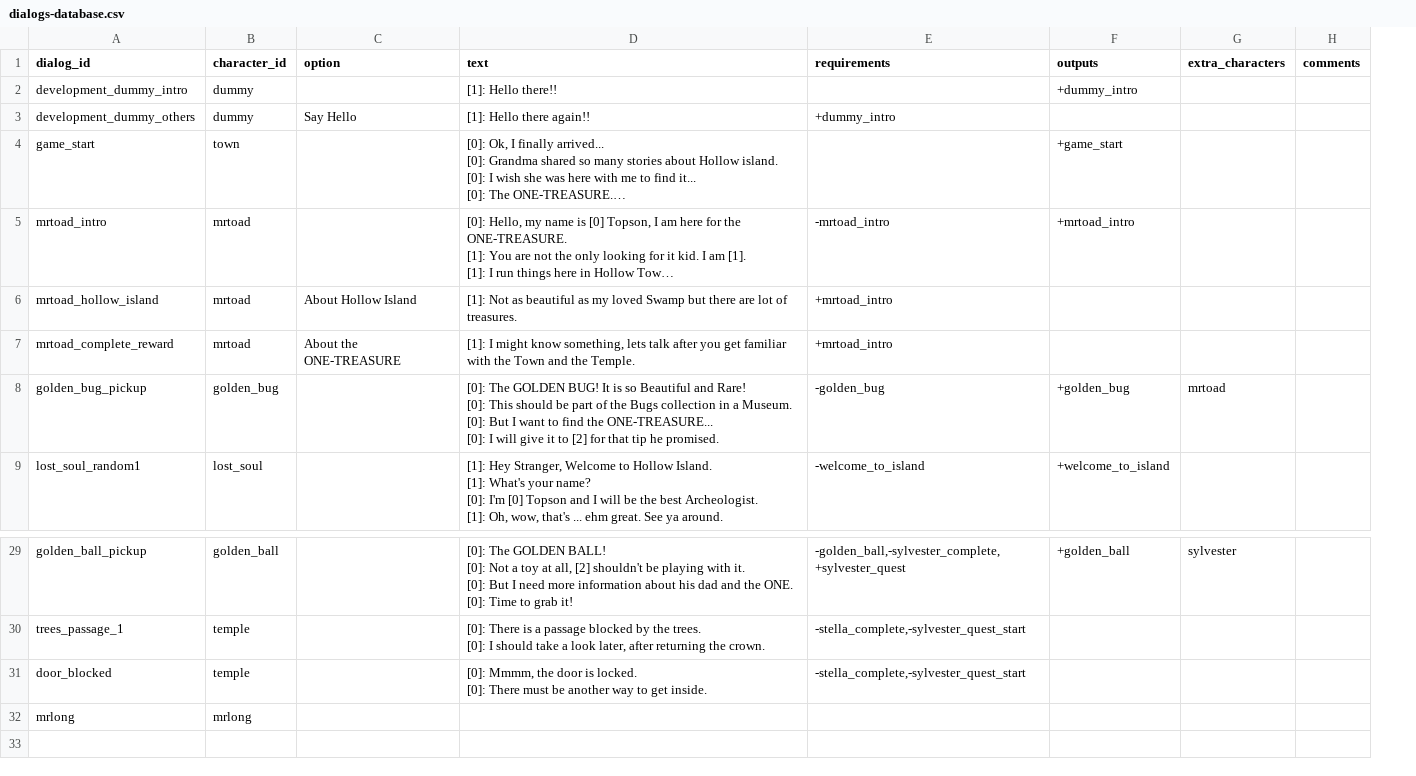
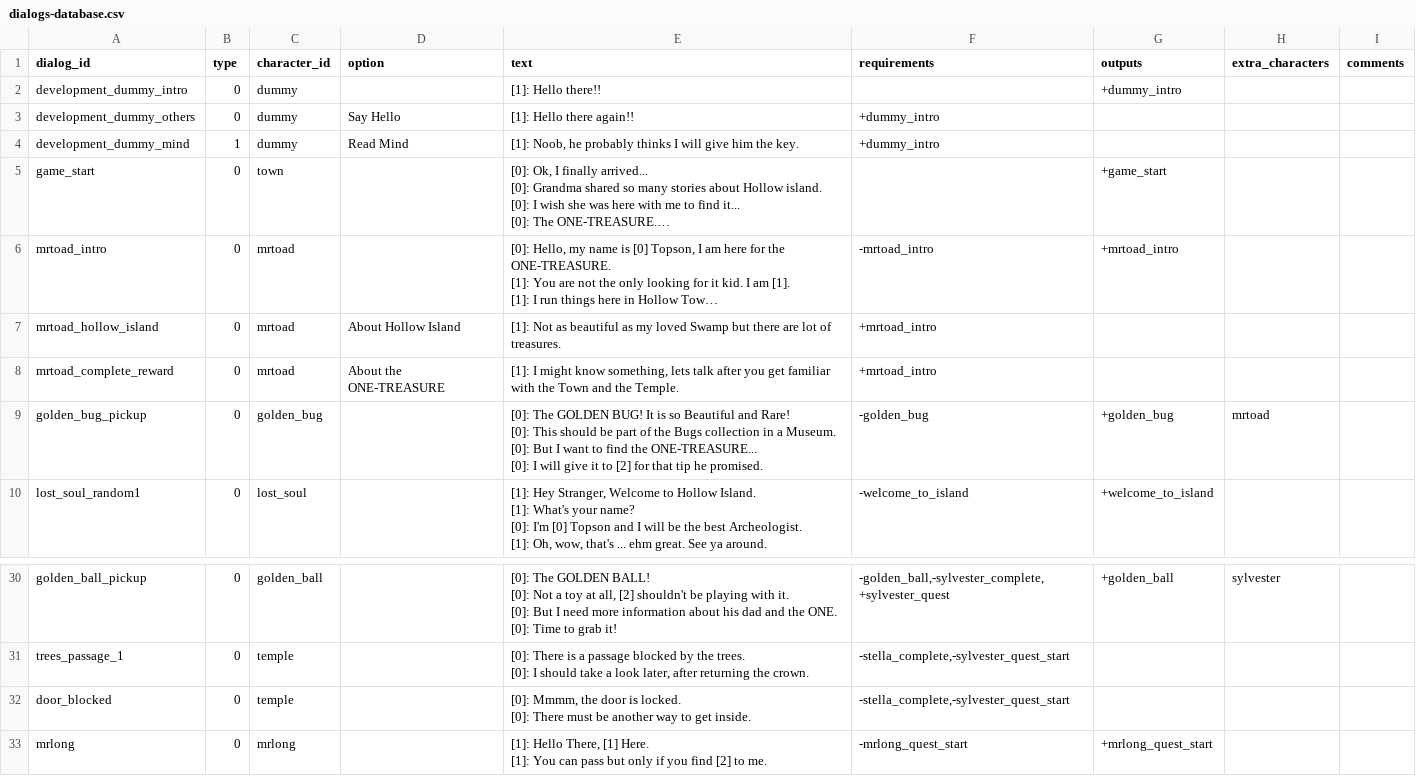
Before and after one commit to acoppes/gbjams, a CSV file: gbjam14/Assets/StreamingAssets/dialogs-database.csv, drawn as a sheet; only a part is shown, gaps mark what is left out; long unchanged cells end in …; addresses are those after the commit; ↵ is a line break in a cell; the diff names each change by its address in the sheet, - before the commit and + after, or states it on an @@ line.

Commit message:
added read mind dialog type

```diff
--- a/gbjam14/Assets/StreamingAssets/dialogs-database.csv
+++ b/gbjam14/Assets/StreamingAssets/dialogs-database.csv
+column B (type), rows 2-3: 0 | 0; rows 5-10: all 0; rows 30-33: all 0
+row 4: development_dummy_mind | 1 | dummy | Read Mind | [1]: Noob, he probably thinks I will give him the key. | +dummy_intro
-E33 (text): (empty)
+E33 (text): [1]: Hello There, [1] Here. ↵ [1]: You can pass but only if you find [2] to me.
-F33 (requirements): (empty)
+F33 (requirements): -mrlong_quest_start
-G33 (outputs): (empty)
+G33 (outputs): +mrlong_quest_start
```
Also changed, not shown: 14 other files.
